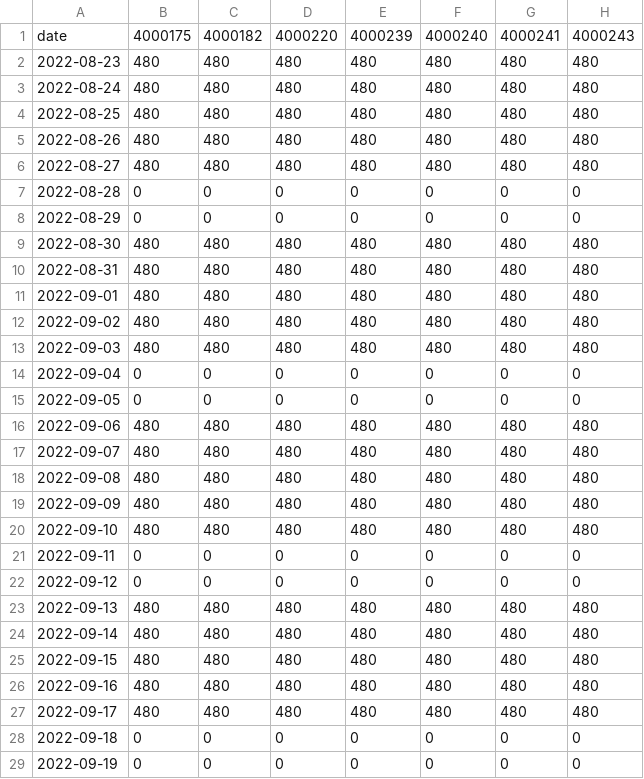
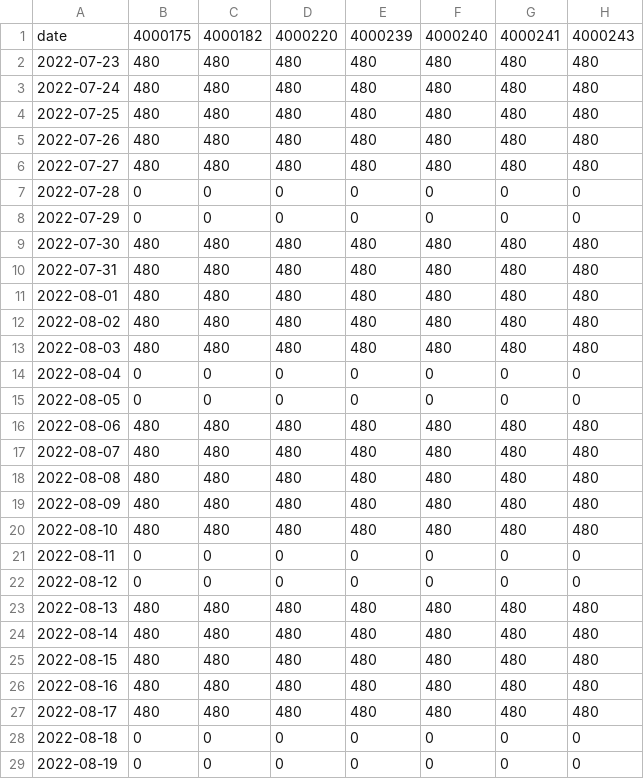
Before and after one commit to alimium/employment-optimization-problem, a CSV file: data/csv/work_hours_base.csv, drawn as a sheet; only a part is shown; the diff covers the shown part only; the diff names each change by its address in the sheet, - before the commit and + after, or states it on an @@ line.

```diff
--- a/data/csv/work_hours_base.csv
+++ b/data/csv/work_hours_base.csv
-A2: 2022-08-23
+A2: 2022-07-23
-A3: 2022-08-24
+A3: 2022-07-24
-A4: 2022-08-25
+A4: 2022-07-25
-A5: 2022-08-26
+A5: 2022-07-26
-A6: 2022-08-27
+A6: 2022-07-27
-A7: 2022-08-28
+A7: 2022-07-28
-A8: 2022-08-29
+A8: 2022-07-29
-A9: 2022-08-30
+A9: 2022-07-30
-A10: 2022-08-31
+A10: 2022-07-31
-A11: 2022-09-01
+A11: 2022-08-01
-A12: 2022-09-02
+A12: 2022-08-02
-A13: 2022-09-03
+A13: 2022-08-03
-A14: 2022-09-04
+A14: 2022-08-04
-A15: 2022-09-05
+A15: 2022-08-05
-A16: 2022-09-06
+A16: 2022-08-06
-A17: 2022-09-07
+A17: 2022-08-07
-A18: 2022-09-08
+A18: 2022-08-08
-A19: 2022-09-09
+A19: 2022-08-09
-A20: 2022-09-10
+A20: 2022-08-10
-A21: 2022-09-11
+A21: 2022-08-11
-A22: 2022-09-12
+A22: 2022-08-12
-A23: 2022-09-13
+A23: 2022-08-13
-A24: 2022-09-14
+A24: 2022-08-14
-A25: 2022-09-15
+A25: 2022-08-15
-A26: 2022-09-16
+A26: 2022-08-16
-A27: 2022-09-17
+A27: 2022-08-17
-A28: 2022-09-18
+A28: 2022-08-18
-A29: 2022-09-19
+A29: 2022-08-19
```
Also changed, not shown: 3 edited cells elsewhere in this file, data/csv/portions.csv, data/csv/work_hours_overtime.csv.
